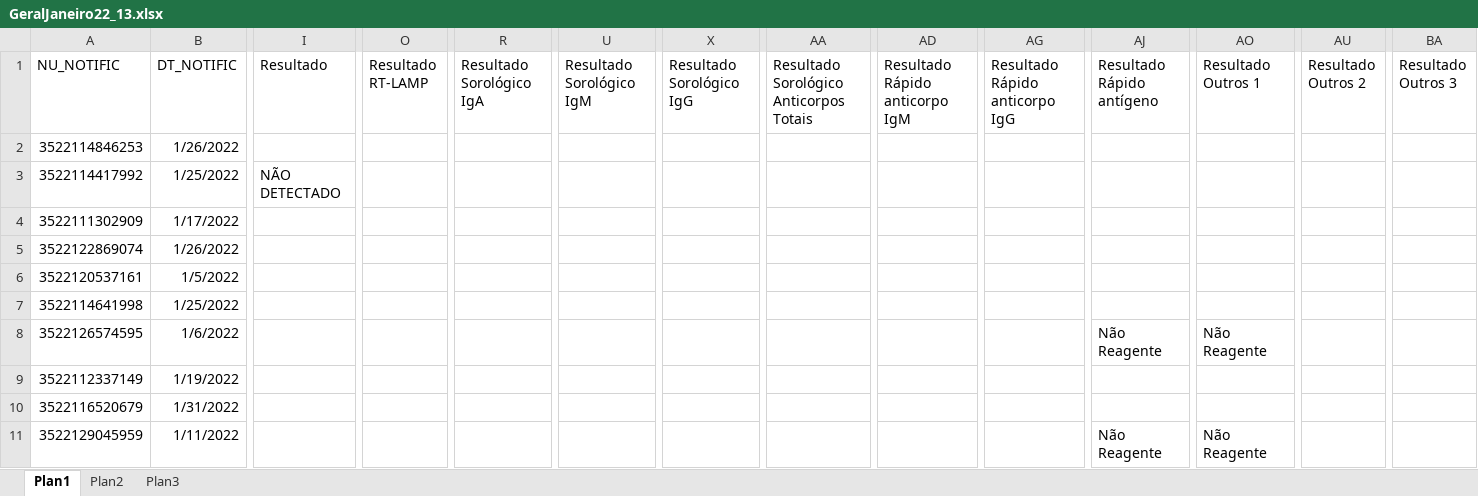
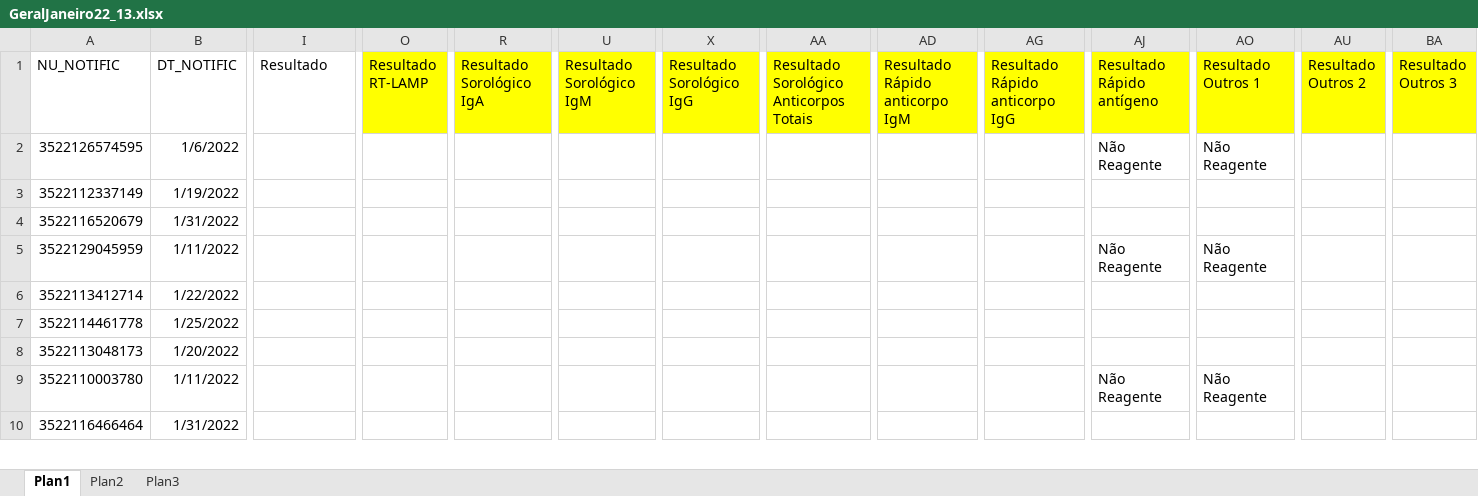
Before and after one commit to rodsengcomp/rpa_esus_edge, an Excel workbook: fechamentos_2022/janeiro_2022/GeralJaneiro22/GeralJaneiro22_13.xlsx, sheet Plan1, drawn as a sheet; only a part is shown, gaps mark what is left out; the shorter side is filled out with more unchanged rows; values as stored, in another font and other column widths than the file's, no borders; rows hold the shown columns only; the diff names each change by its address in the sheet, - before the commit and + after, or states it on an @@ line.

```diff
--- a/fechamentos_2022/janeiro_2022/GeralJaneiro22/GeralJaneiro22_13.xlsx (sheet Plan1)
+++ b/fechamentos_2022/janeiro_2022/GeralJaneiro22/GeralJaneiro22_13.xlsx (sheet Plan1)
-O1 fill: none
+O1 fill: #FFFF00
-R1 fill: none
+R1 fill: #FFFF00
-U1 fill: none
+U1 fill: #FFFF00
-X1 fill: none
+X1 fill: #FFFF00
-AA1 fill: none
+AA1 fill: #FFFF00
-AD1 fill: none
+AD1 fill: #FFFF00
-AG1 fill: none
+AG1 fill: #FFFF00
-AJ1 fill: none
+AJ1 fill: #FFFF00
-AO1 fill: none
+AO1 fill: #FFFF00
-AU1 fill: none
+AU1 fill: #FFFF00
-BA1 fill: none
+BA1 fill: #FFFF00
-row 2: 3522114846253 | 1/26/2022
-row 3: 3522114417992 | 1/25/2022 | NÃO DETECTADO
-row 4: 3522111302909 | 1/17/2022
-row 5: 3522122869074 | 1/26/2022
-row 6: 3522120537161 | 1/5/2022
-row 7: 3522114641998 | 1/25/2022
```
Also changed, not shown: fechamentos_2022/janeiro_2022/MeninosJaneiro22/PositivoTesteJaneiro22.xlsx, 10 other files.
